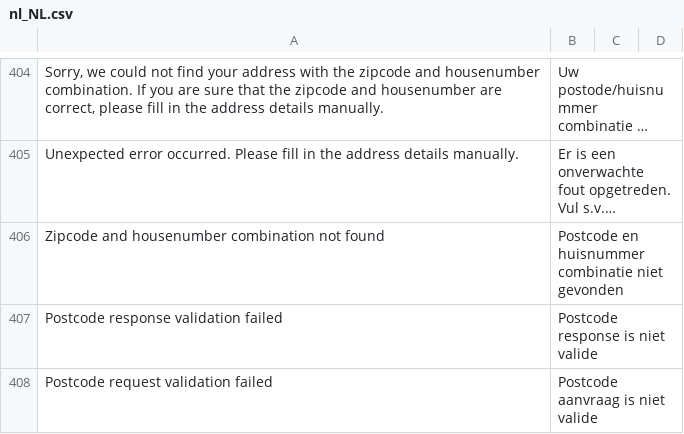
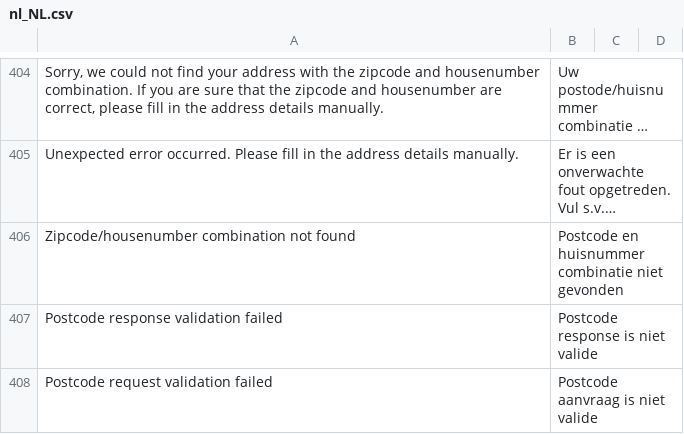
Before and after one commit to postnl/postnl-magento2, a CSV file: i18n/nl_NL.csv, drawn as a sheet; only a part is shown, gaps mark what is left out; long unchanged cells end in …; the diff names each change by its address in the sheet, - before the commit and + after, or states it on an @@ line.

```diff
--- a/i18n/nl_NL.csv
+++ b/i18n/nl_NL.csv
-A406: Zipcode and housenumber combination not found
+A406: Zipcode/housenumber combination not found
```
Also changed, not shown: i18n/en_US.csv, 1 other file.
